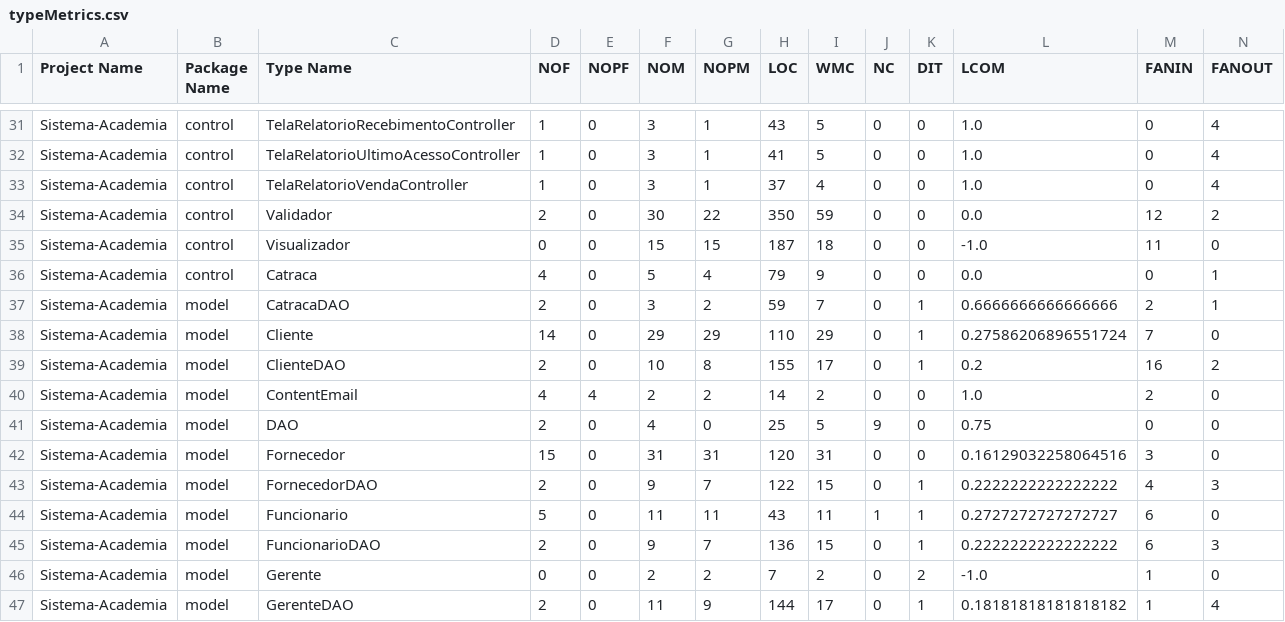
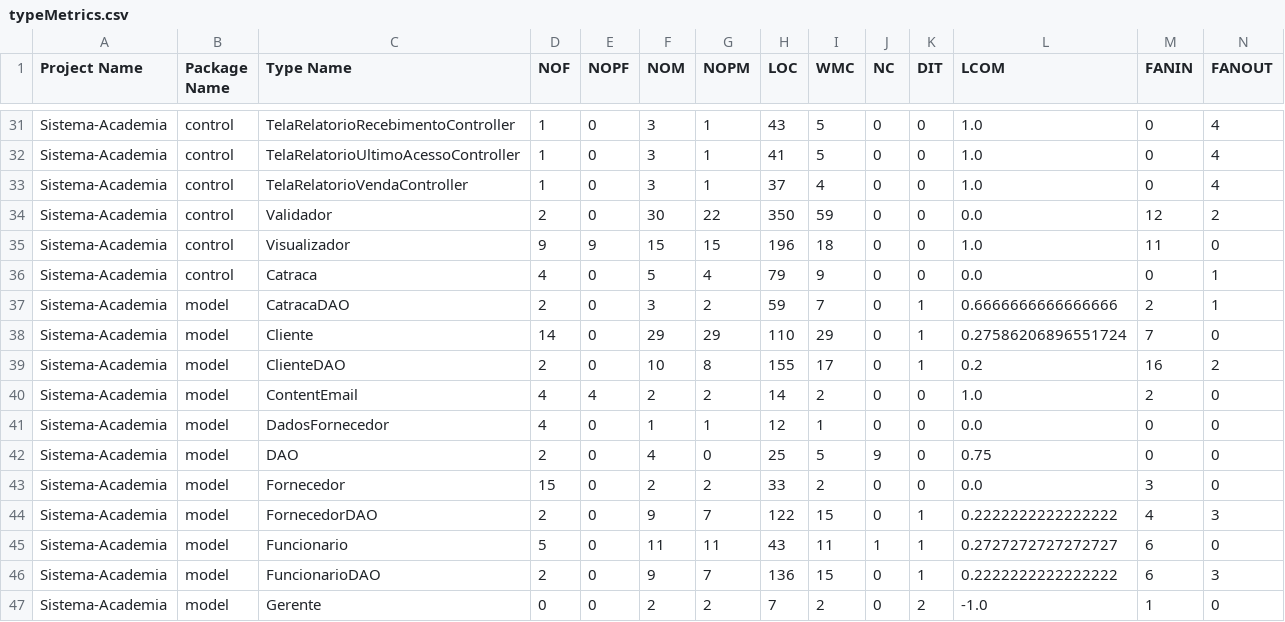
Before and after one commit to MateusAra/Sistema-Academia, a CSV file: results/typeMetrics.csv, drawn as a sheet; only a part is shown, gaps mark what is left out; the shorter side is filled out with more unchanged rows.

```diff
--- a/results/typeMetrics.csv
+++ b/results/typeMetrics.csv
@@ -34,3 +34,3 @@ Sistema-Academia,control,TelaRelatorioVendaController,1,0,3,1,37,4,0,0,1.0,0,4
 Sistema-Academia,control,Validador,2,0,30,22,350,59,0,0,0.0,12,2
-Sistema-Academia,control,Visualizador,0,0,15,15,187,18,0,0,-1.0,11,0
+Sistema-Academia,control,Visualizador,9,9,15,15,196,18,0,0,1.0,11,0
 Sistema-Academia,control,Catraca,4,0,5,4,79,9,0,0,0.0,0,1
@@ -40,4 +40,5 @@ Sistema-Academia,model,ClienteDAO,2,0,10,8,155,17,0,1,0.2,16,2
 Sistema-Academia,model,ContentEmail,4,4,2,2,14,2,0,0,1.0,2,0
+Sistema-Academia,model,DadosFornecedor,4,0,1,1,12,1,0,0,0.0,0,0
 Sistema-Academia,model,DAO,2,0,4,0,25,5,9,0,0.75,0,0
-Sistema-Academia,model,Fornecedor,15,0,31,31,120,31,0,0,0.16129032258064516,3,0
+Sistema-Academia,model,Fornecedor,15,0,2,2,33,2,0,0,0.0,3,0
 Sistema-Academia,model,FornecedorDAO,2,0,9,7,122,15,0,1,0.2222222222222222,4,3
```
Also changed, not shown: results/designCodeSmells.csv, results/implementationCodeSmells.csv, 3 other files.
